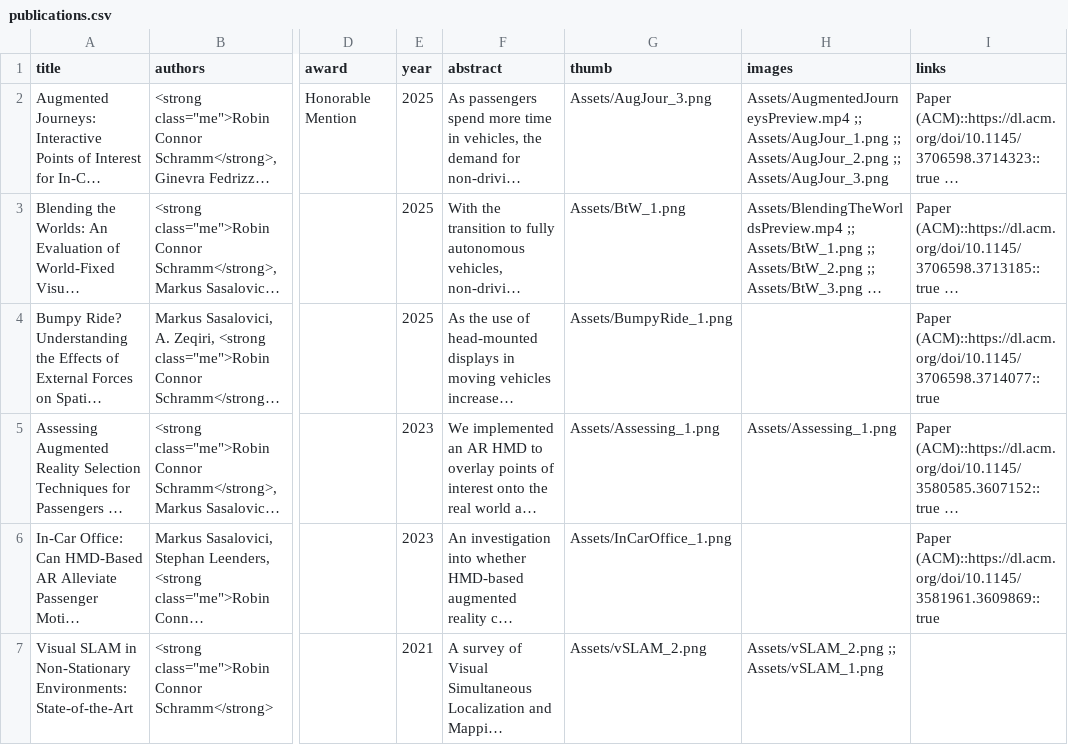
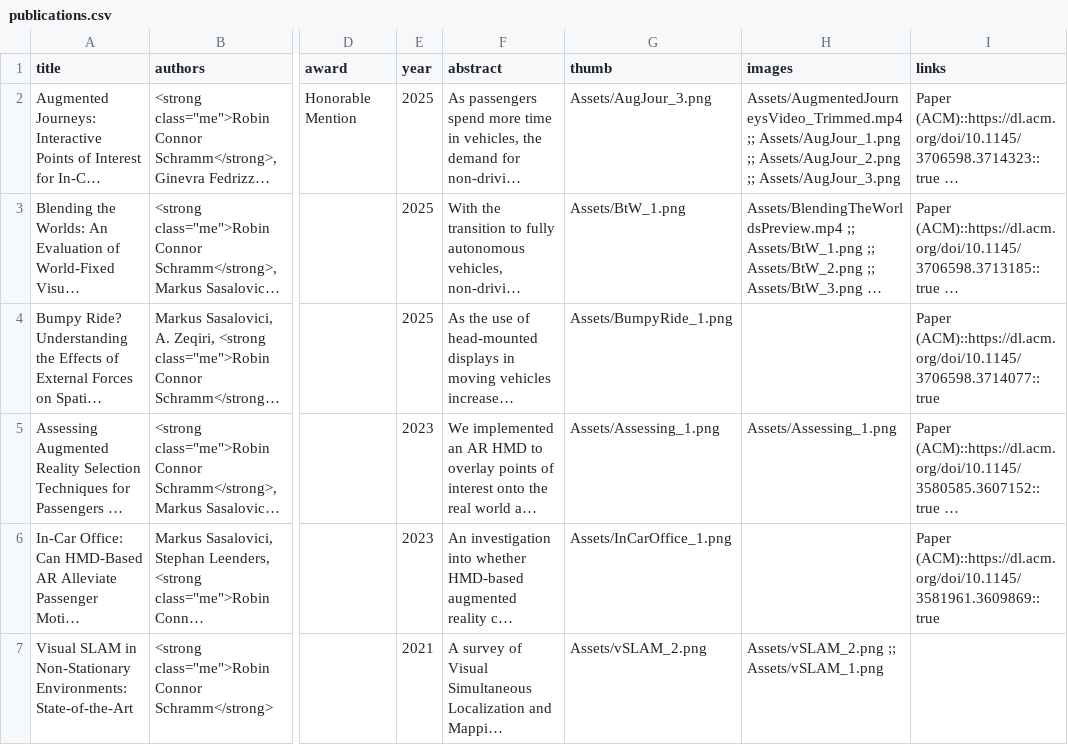
Before and after one commit to SchrammR/SchrammR.github.io, a CSV file: data/publications.csv, drawn as a sheet; only a part is shown, gaps mark what is left out; long unchanged cells end in …; the diff names each change by its address in the sheet, - before the commit and + after, or states it on an @@ line.

Commit message:
Use trimmed Augmented Journeys overview video

```diff
--- a/data/publications.csv
+++ b/data/publications.csv
-H2 (images): Assets/AugmentedJourneysPreview.mp4 ;; Assets/AugJour_1.png…
+H2 (images): Assets/AugmentedJourneysVideo_Trimmed.mp4 ;; Assets/AugJour_1.png…
```
Also changed, not shown: 1 other file.
